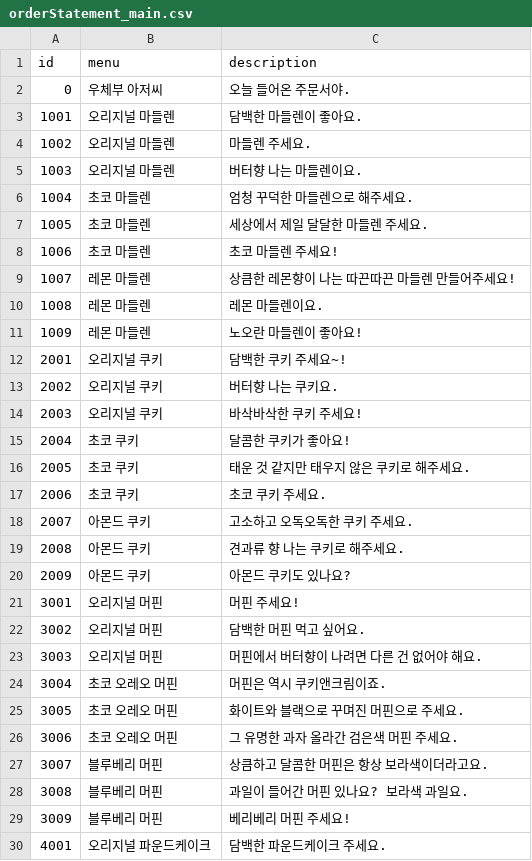
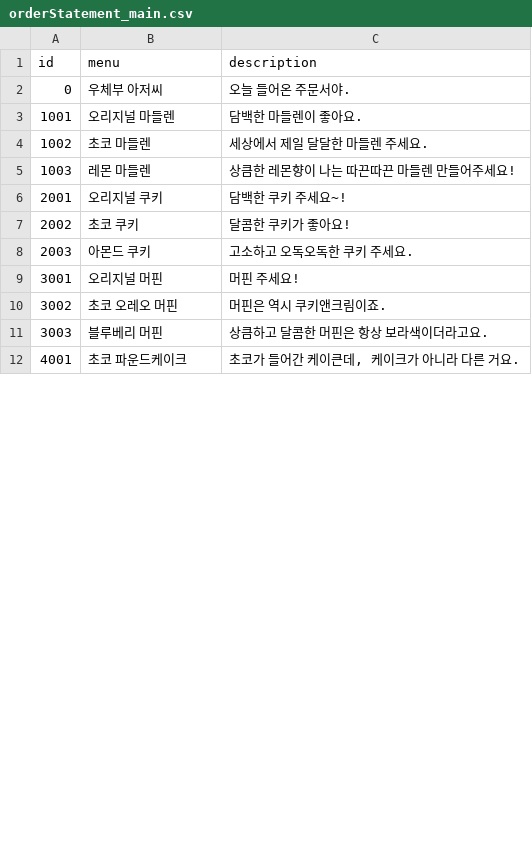
Before and after one commit to SUHHAN/HexaSnow, a CSV file: Assets/Resources/orderStatement_main.csv, drawn as a sheet; only a part is shown; the diff covers the shown part only.

```diff
--- a/Assets/Resources/orderStatement_main.csv
+++ b/Assets/Resources/orderStatement_main.csv
@@ -3,28 +3,10 @@ id,menu,description
 1001,오리지널 마들렌,담백한 마들렌이 좋아요.
-1002,오리지널 마들렌,마들렌 주세요.
-1003,오리지널 마들렌,버터향 나는 마들렌이요.
-1004,초코 마들렌,엄청 꾸덕한 마들렌으로 해주세요.
-1005,초코 마들렌,세상에서 제일 달달한 마들렌 주세요.
-1006,초코 마들렌,초코 마들렌 주세요!
-1007,레몬 마들렌,상큼한 레몬향이 나는 따끈따끈 마들렌 만들어주세요!
-1008,레몬 마들렌, 레몬 마들렌이요.
-1009,레몬 마들렌,노오란 마들렌이 좋아요!
+1002,초코 마들렌,세상에서 제일 달달한 마들렌 주세요.
+1003,레몬 마들렌,상큼한 레몬향이 나는 따끈따끈 마들렌 만들어주세요!
 2001,오리지널 쿠키,담백한 쿠키 주세요~!
-2002,오리지널 쿠키,버터향 나는 쿠키요.
-2003,오리지널 쿠키,바삭바삭한 쿠키 주세요!
-2004,초코 쿠키,달콤한 쿠키가 좋아요!
-2005,초코 쿠키,태운 것 같지만 태우지 않은 쿠키로 해주세요.
-2006,초코 쿠키,초코 쿠키 주세요.
-2007,아몬드 쿠키,고소하고 오독오독한 쿠키 주세요.
-2008,아몬드 쿠키,견과류 향 나는 쿠키로 해주세요.
-2009,아몬드 쿠키,아몬드 쿠키도 있나요?
+2002,초코 쿠키,달콤한 쿠키가 좋아요!
+2003,아몬드 쿠키,고소하고 오독오독한 쿠키 주세요.
 3001,오리지널 머핀,머핀 주세요!
-3002,오리지널 머핀,담백한 머핀 먹고 싶어요.
-3003,오리지널 머핀,머핀에서 버터향이 나려면 다른 건 없어야 해요.
-3004,초코 오레오 머핀,머핀은 역시 쿠키앤크림이죠.
-3005,초코 오레오 머핀,화이트와 블랙으로 꾸며진 머핀으로 주세요.
-3006,초코 오레오 머핀,그 유명한 과자 올라간 검은색 머핀 주세요.
-3007,블루베리 머핀,상큼하고 달콤한 머핀은 항상 보라색이더라고요.
-3008,블루베리 머핀,과일이 들어간 머핀 있나요? 보라색 과일요.
-3009,블루베리 머핀,베리베리 머핀 주세요!
-4001,오리지널 파운드케이크,담백한 파운드케이크 주세요.
+3002,초코 오레오 머핀,머핀은 역시 쿠키앤크림이죠.
+3003,블루베리 머핀,상큼하고 달콤한 머핀은 항상 보라색이더라고요.
+4001,초코 파운드케이크,"초코가 들어간 케이큰데, 케이크가 아니라 다른 거요."
```
Also changed, not shown: 15 removed rows and 4 edited cells elsewhere in this file, 18 other files.
